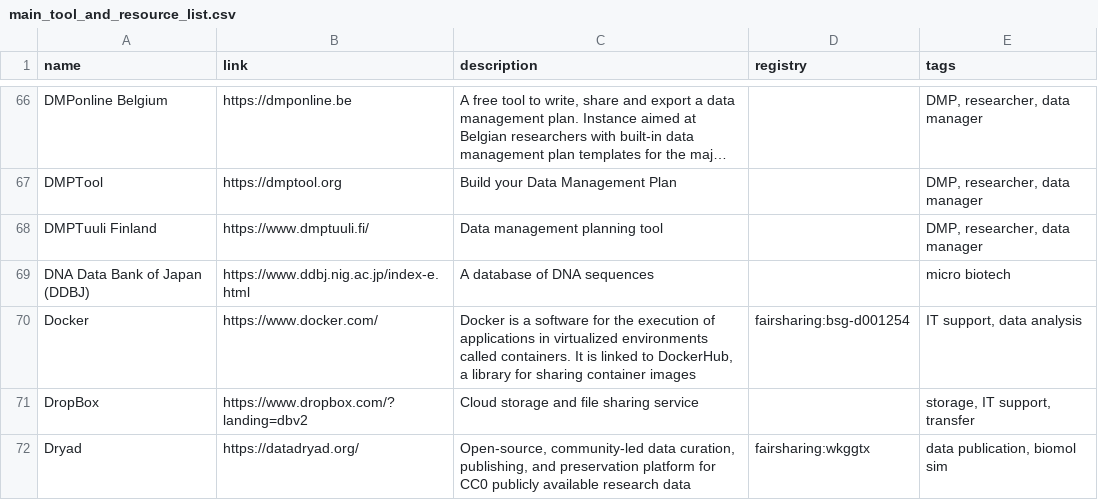
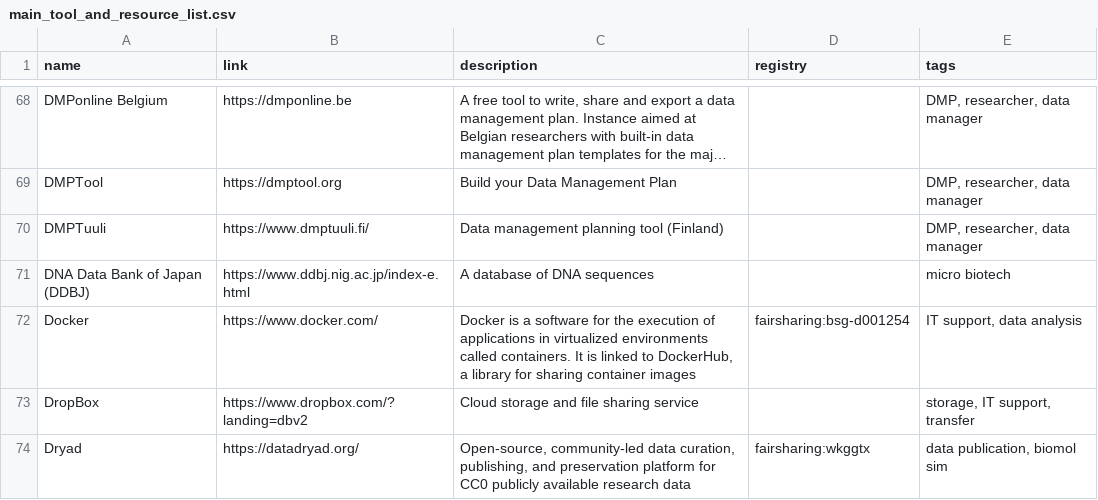
Before and after one commit to elixir-europe/rdmkit, a CSV file: _data/main_tool_and_resource_list.csv, drawn as a sheet; only a part is shown, gaps mark what is left out; long unchanged cells end in …; addresses are those after the commit; the diff covers the shown part only; the diff names each change by its address in the sheet, - before the commit and + after, or states it on an @@ line.

Commit message:
Updating tools and resources + epitranscriptome data in nav (#569)
* updating tools and resources

* footer update

* no duplicates

```diff
--- a/_data/main_tool_and_resource_list.csv
+++ b/_data/main_tool_and_resource_list.csv
-A70 (name): DMPTuuli Finland
+A70 (name): DMPTuuli
-C70 (description): Data management planning tool
+C70 (description): Data management planning tool (Finland)
```
Also changed, not shown: 13 added rows, 2 removed rows and 3 edited cells elsewhere in this file, 2 other files.
